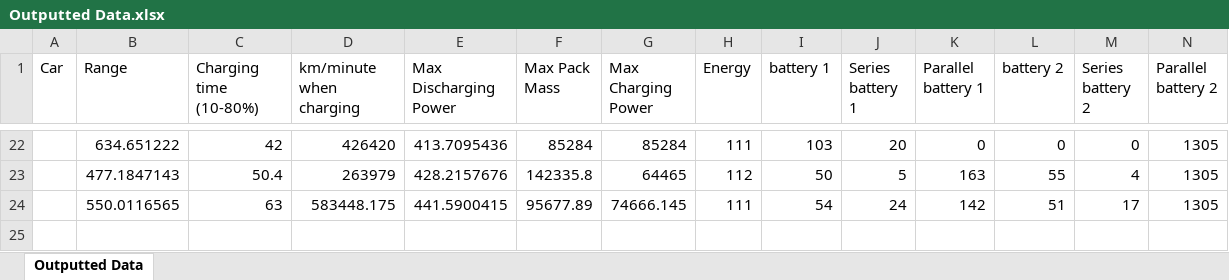
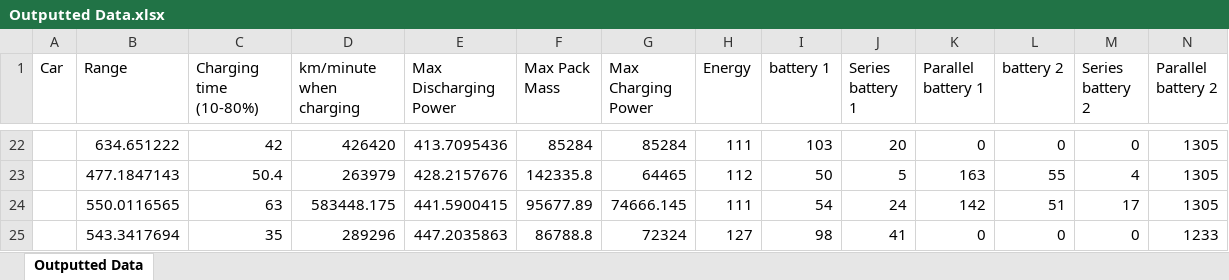
Before and after one commit to BatemanOJ/Battery-chemistries-for-EVs, an Excel workbook: Outputted Data.xlsx, sheet Outputted Data, drawn as a sheet; only a part is shown, gaps mark what is left out; values as stored, in another font and other column widths than the file's, no borders; rows hold the shown columns only; the diff names each change by its address in the sheet, - before the commit and + after, or states it on an @@ line.

Commit message:
01-04_Outputs BMS option to a new window

```diff
--- a/Outputted Data.xlsx (sheet Outputted Data)
+++ b/Outputted Data.xlsx (sheet Outputted Data)
+row 25:  | 543.3417694 | 35 | 289296 | 447.2035863 | 86788.8 | 72324 | 127 | 98 | 41 | 0 | 0 | 0 | 1233
```
Also changed, not shown: 7 other files.
